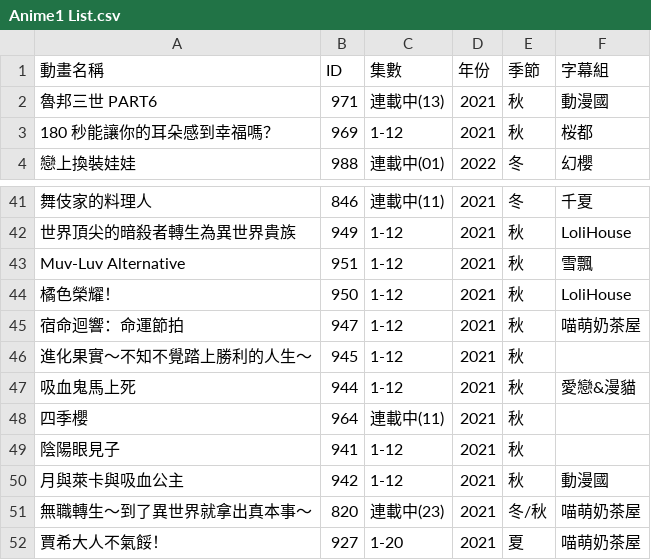
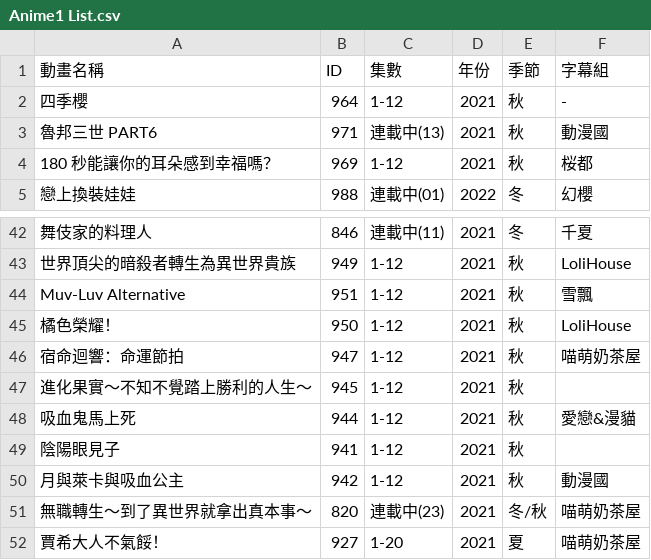
Before and after one commit to HeiTang/Anime1-Data, a CSV file: Anime1 List.csv, drawn as a sheet; only a part is shown, gaps mark what is left out.

Commit message:
Doc: Upgrade Anime1 List

```diff
--- a/Anime1 List.csv
+++ b/Anime1 List.csv
@@ -1,2 +1,3 @@
 動畫名稱,ID,集數,年份,季節,字幕組
+四季櫻,964,1-12,2021,秋,-
 魯邦三世 PART6,971,連載中(13),2021,秋,動漫國
@@ -47,3 +48,2 @@ Muv-Luv Alternative,951,1-12,2021,秋,雪飄
 吸血鬼馬上死,944,1-12,2021,秋,愛戀&漫貓
-四季櫻,964,連載中(11),2021,秋,
 陰陽眼見子,941,1-12,2021,秋,
```
Also changed, not shown: 1 other file.
